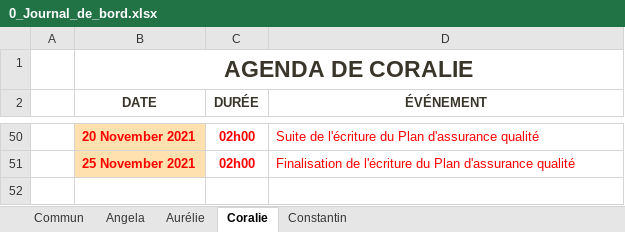
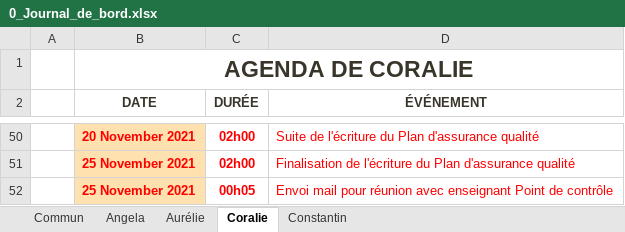
Before and after one commit to ConstantinHrrmn/WavContact, an Excel workbook: Documents/0_Journal_de_bord.xlsx, sheet Coralie, drawn as a sheet; only a part is shown, gaps mark what is left out; values as stored, in another font and other column widths than the file's, no borders; table styles not drawn; the diff names each change by its address in the sheet, - before the commit and + after, or states it on an @@ line.

Commit message:
Update 0_Journal_de_bord.xlsx

```diff
--- a/Documents/0_Journal_de_bord.xlsx (sheet Coralie)
+++ b/Documents/0_Journal_de_bord.xlsx (sheet Coralie)
+row 52:  | 25 November 2021 | 00h05 | Envoi mail pour réunion avec enseignant Point de contrôle
```
